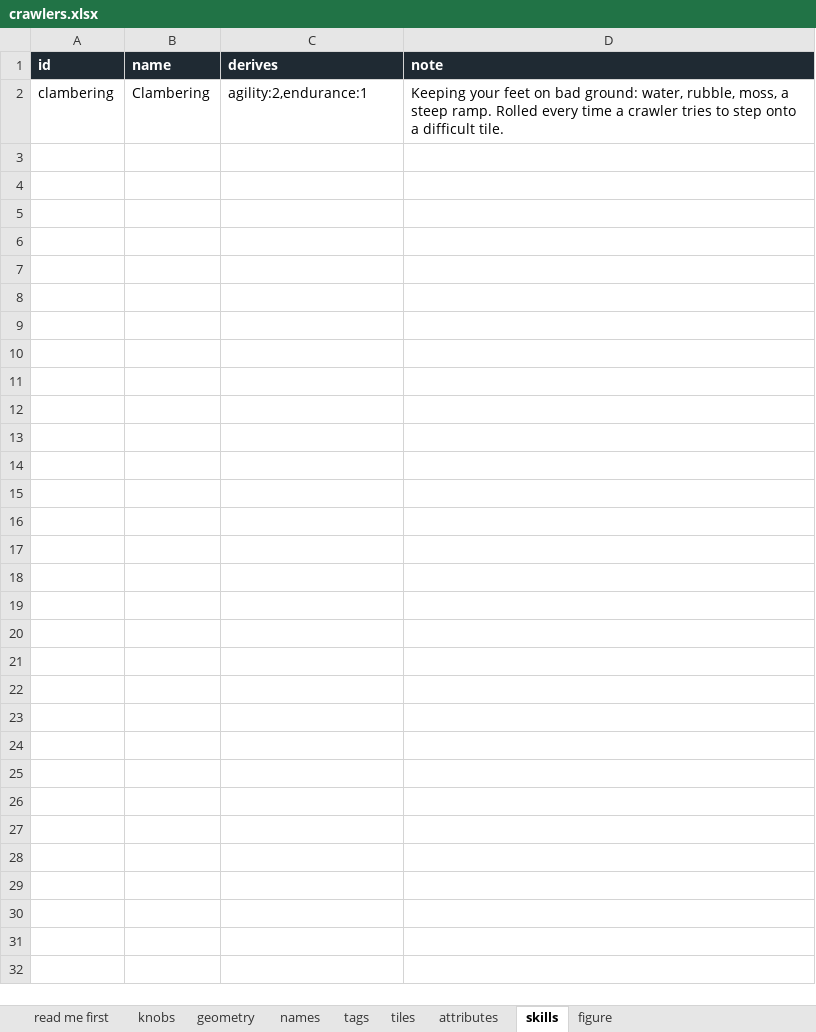
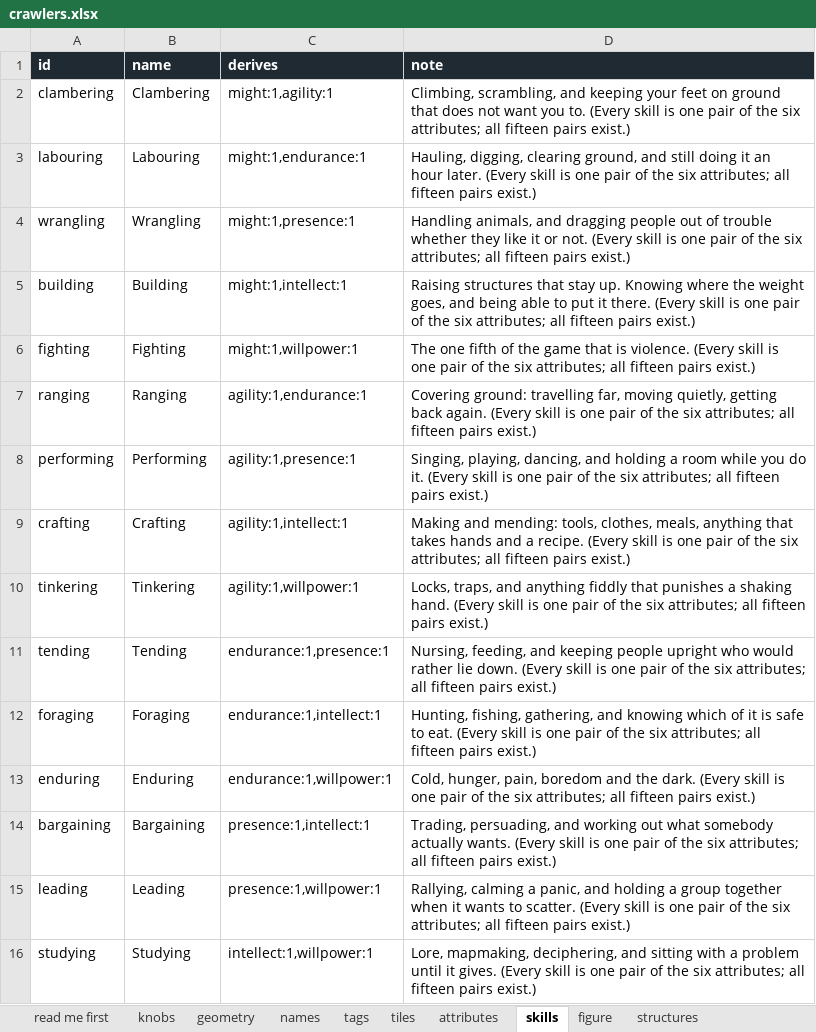
Before and after one commit to myrmecbruh/Project-Crawlers, an Excel workbook: docs/crawlers.xlsx, sheet skills, drawn as a sheet; values as stored, in another font and other column widths than the file's, no borders; the diff names each change by its address in the sheet, - before the commit and + after, or states it on an @@ line.

```diff
--- a/docs/crawlers.xlsx (sheet skills)
+++ b/docs/crawlers.xlsx (sheet skills)
+sheet tab: structures
-C2 (derives): agility:2,endurance:1
+C2 (derives): might:1,agility:1
-D2 (note): Keeping your feet on bad ground: water, rubble, moss, a steep ramp. Rolled every time a crawler tries to step onto a difficult tile.
+D2 (note): Climbing, scrambling, and keeping your feet on ground that does not want you to. (Every skill is one pair of the six attributes; all fifteen pairs exist.)
+row 3: labouring | Labouring | might:1,endurance:1 | Hauling, digging, clearing ground, and still doing it an hour later. (Every skill is one pair of the six attributes; all fifteen pairs exist.)
+row 4: wrangling | Wrangling | might:1,presence:1 | Handling animals, and dragging people out of trouble whether they like it or not. (Every skill is one pair of the six attributes; all fifteen pairs exist.)
+row 5: building | Building | might:1,intellect:1 | Raising structures that stay up. Knowing where the weight goes, and being able to put it there. (Every skill is one pair of the six attributes; all fifteen pairs exist.)
+row 6: fighting | Fighting | might:1,willpower:1 | The one fifth of the game that is violence. (Every skill is one pair of the six attributes; all fifteen pairs exist.)
+row 7: ranging | Ranging | agility:1,endurance:1 | Covering ground: travelling far, moving quietly, getting back again. (Every skill is one pair of the six attributes; all fifteen pairs exist.)
+row 8: performing | Performing | agility:1,presence:1 | Singing, playing, dancing, and holding a room while you do it. (Every skill is one pair of the six attributes; all fifteen pairs exist.)
+row 9: crafting | Crafting | agility:1,intellect:1 | Making and mending: tools, clothes, meals, anything that takes hands and a recipe. (Every skill is one pair of the six attributes; all fifteen pairs exist.)
+row 10: tinkering | Tinkering | agility:1,willpower:1 | Locks, traps, and anything fiddly that punishes a shaking hand. (Every skill is one pair of the six attributes; all fifteen pairs exist.)
+row 11: tending | Tending | endurance:1,presence:1 | Nursing, feeding, and keeping people upright who would rather lie down. (Every skill is one pair of the six attributes; all fifteen pairs exist.)
+row 12: foraging | Foraging | endurance:1,intellect:1 | Hunting, fishing, gathering, and knowing which of it is safe to eat. (Every skill is one pair of the six attributes; all fifteen pairs exist.)
+row 13: enduring | Enduring | endurance:1,willpower:1 | Cold, hunger, pain, boredom and the dark. (Every skill is one pair of the six attributes; all fifteen pairs exist.)
+row 14: bargaining | Bargaining | presence:1,intellect:1 | Trading, persuading, and working out what somebody actually wants. (Every skill is one pair of the six attributes; all fifteen pairs exist.)
+row 15: leading | Leading | presence:1,willpower:1 | Rallying, calming a panic, and holding a group together when it wants to scatter. (Every skill is one pair of the six attributes; all fifteen pairs exist.)
+row 16: studying | Studying | intellect:1,willpower:1 | Lore, mapmaking, deciphering, and sitting with a problem until it gives. (Every skill is one pair of the six attributes; all fifteen pairs exist.)
```
Also changed, not shown: sheet knobs, sheet tags, sheet names, sheet tiles, 18 other files.
